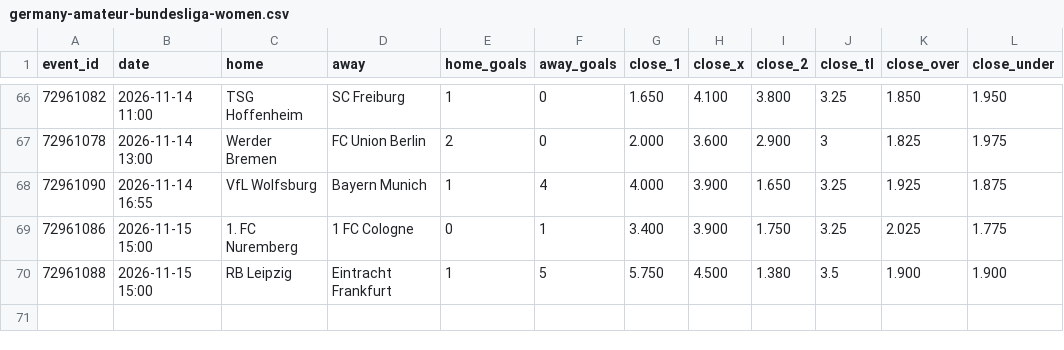
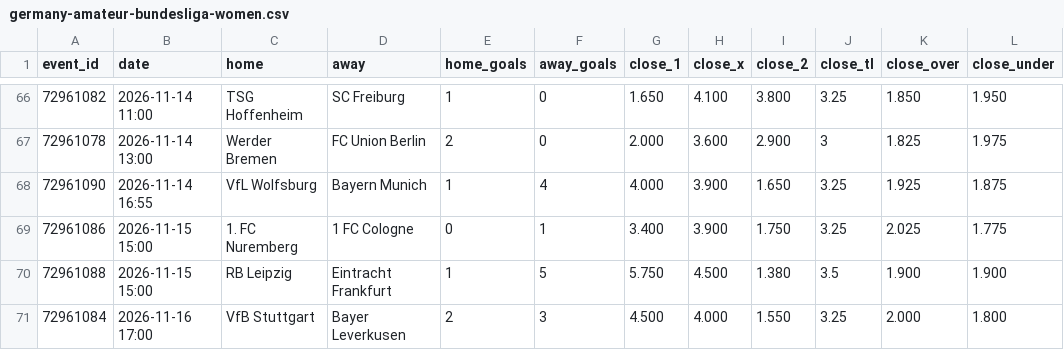
Before and after one commit to bsfisuomi/model-backtest, a CSV file: data/matches/germany-amateur-bundesliga-women.csv, drawn as a sheet; only a part is shown, gaps mark what is left out; the diff names each change by its address in the sheet, - before the commit and + after, or states it on an @@ line.

```diff
--- a/data/matches/germany-amateur-bundesliga-women.csv
+++ b/data/matches/germany-amateur-bundesliga-women.csv
+row 71: 72961084 | 2026-11-16 17:00 | VfB Stuttgart | Bayer Leverkusen | 2 | 3 | 4.500 | 4.000 | 1.550 | 3.25 | 2.000 | 1.800
```
Also changed, not shown: data/matches/argentina-primera-division-a-women-clausura.csv, data/matches/peru-primera-division-clausura.csv, 12 other files.
